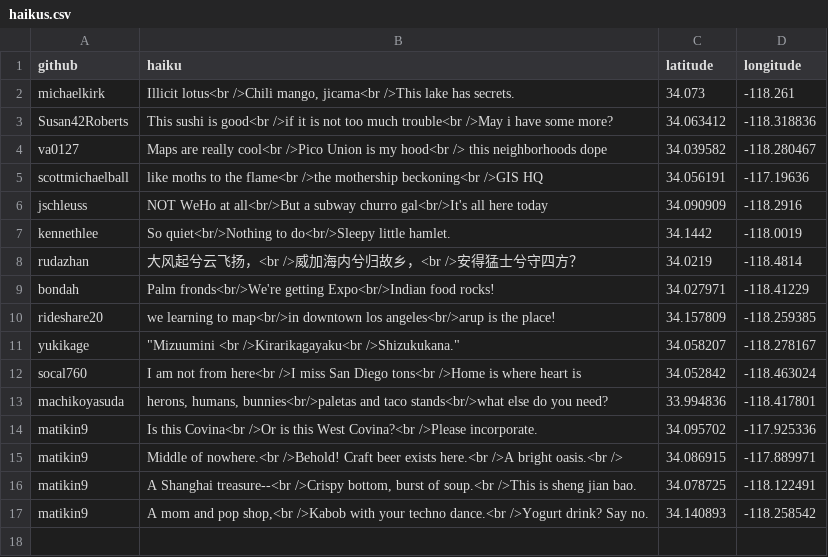
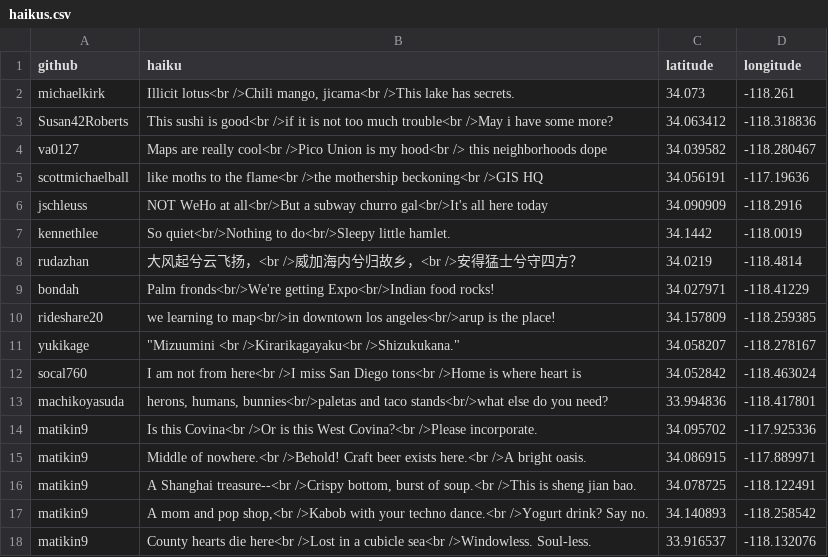
Before and after one commit to matikin9/neighborhoods, a CSV file: haikus.csv, drawn as a sheet.

Commit message:
Bug fix and one more haiku.

```diff
--- a/haikus.csv
+++ b/haikus.csv
@@ -14,4 +14,5 @@ machikoyasuda,"herons, humans, bunnies<br/>paletas and taco stands<br/>what else
 matikin9,"Is this Covina<br />Or is this West Covina?<br />Please incorporate.",34.095702,-117.925336
-matikin9,"Middle of nowhere.<br />Behold! Craft beer exists here.<br />A bright oasis."<br />,34.086915,-117.889971
+matikin9,"Middle of nowhere.<br />Behold! Craft beer exists here.<br />A bright oasis.",34.086915,-117.889971
 matikin9,"A Shanghai treasure--<br />Crispy bottom, burst of soup.<br />This is sheng jian bao.",34.078725,-118.122491
 matikin9,"A mom and pop shop,<br />Kabob with your techno dance.<br />Yogurt drink? Say no.",34.140893,-118.258542
+matikin9,"County hearts die here<br />Lost in a cubicle sea<br />Windowless. Soul-less.",33.916537,-118.132076
```
